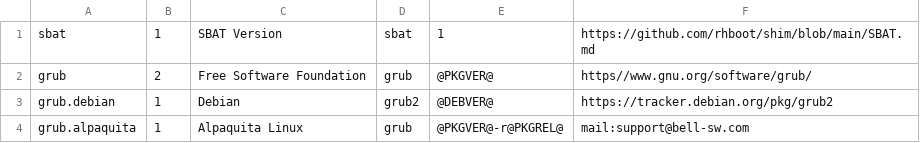
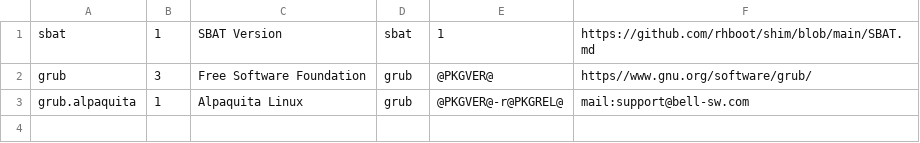
Before and after one commit to bell-sw/alpaquita-aports, a CSV file: core/grub/sbat.alpaquita.csv, drawn as a sheet.

Commit message:
core/grub: security update (CVE-2022-3775, CVE-2022-2601)
* bump sbat level to 3

* load font from memdisk

```diff
--- a/core/grub/sbat.alpaquita.csv
+++ b/core/grub/sbat.alpaquita.csv
@@ -1,4 +1,3 @@
 sbat,1,SBAT Version,sbat,1,https://github.com/rhboot/shim/blob/main/SBAT.md
-grub,2,Free Software Foundation,grub,@PKGVER@,https//www.gnu.org/software/grub/
-grub.debian,1,Debian,grub2,@DEBVER@,https://tracker.debian.org/pkg/grub2
+grub,3,Free Software Foundation,grub,@PKGVER@,https//www.gnu.org/software/grub/
 grub.alpaquita,1,Alpaquita Linux,grub,@PKGVER@-r@PKGREL@,mail:support@bell-sw.com
```
Also changed, not shown: 17 other files.
